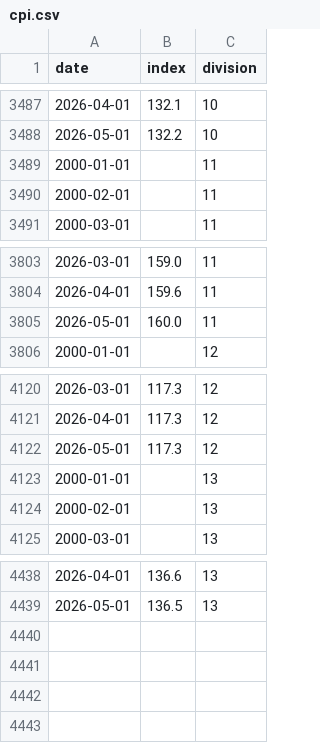
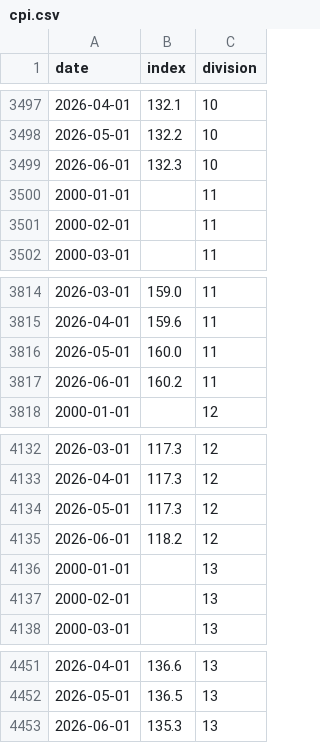
Before and after one commit to JasonMa1811/malaysia-economic-indicators, a CSV file: data/raw/cpi.csv, drawn as a sheet; only a part is shown, gaps mark what is left out; the diff covers the shown part only.

```diff
--- a/data/raw/cpi.csv
+++ b/data/raw/cpi.csv
@@ -3488,2 +3498,3 @@ date,index,division
 2026-05-01,132.2,10
+2026-06-01,132.3,10
 2000-01-01,,11
@@ -3805,2 +3816,3 @@ date,index,division
 2026-05-01,160.0,11
+2026-06-01,160.2,11
 2000-01-01,,12
@@ -4122,2 +4134,3 @@ date,index,division
 2026-05-01,117.3,12
+2026-06-01,118.2,12
 2000-01-01,,13
@@ -4439 +4452,2 @@ date,index,division
 2026-05-01,136.5,13
+2026-06-01,135.3,13
```
Also changed, not shown: 10 added rows elsewhere in this file, 36 other files.
